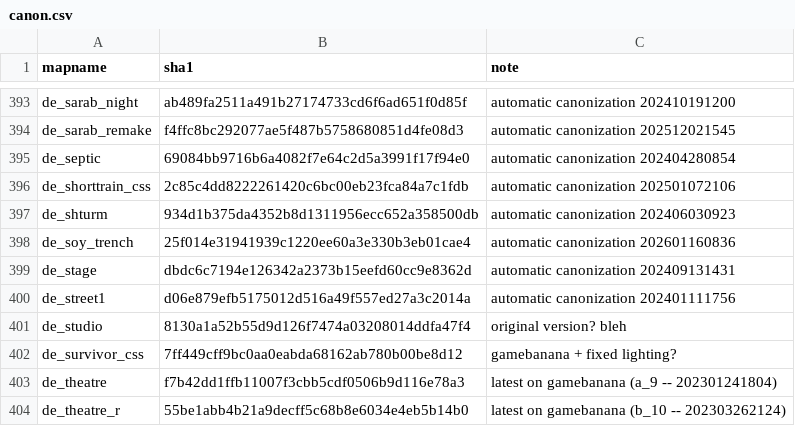
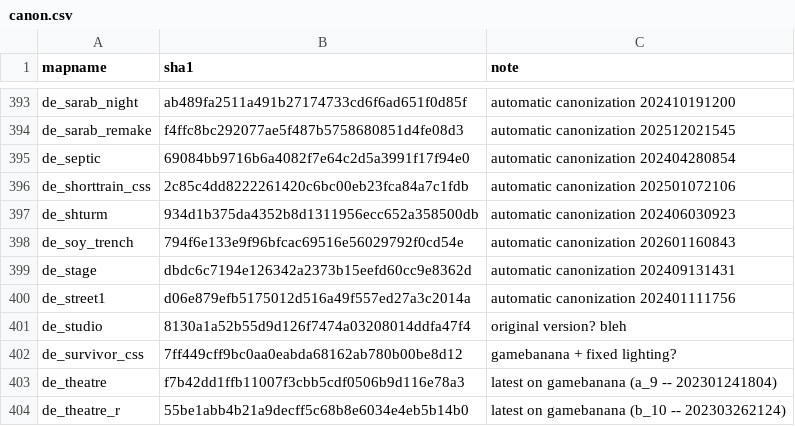
Before and after one commit to srcwr/maps-cstrike, a CSV file: canon.csv, drawn as a sheet; only a part is shown, gaps mark what is left out.

```diff
--- a/canon.csv
+++ b/canon.csv
@@ -397,3 +397,3 @@ de_shorttrain_css,2c85c4dd8222261420c6bc00eb23fca84a7c1fdb,automatic canonizatio
 de_shturm,934d1b375da4352b8d1311956ecc652a358500db,automatic canonization 202406030923
-de_soy_trench,25f014e31941939c1220ee60a3e330b3eb01cae4,automatic canonization 202601160836
+de_soy_trench,794f6e133e9f96bfcac69516e56029792f0cd54e,automatic canonization 202601160843
 de_stage,dbdc6c7194e126342a2373b15eefd60cc9e8362d,automatic canonization 202409131431
```
Also changed, not shown: gamebanana-modified-times.csv, recently_added.csv, 2 other files.
